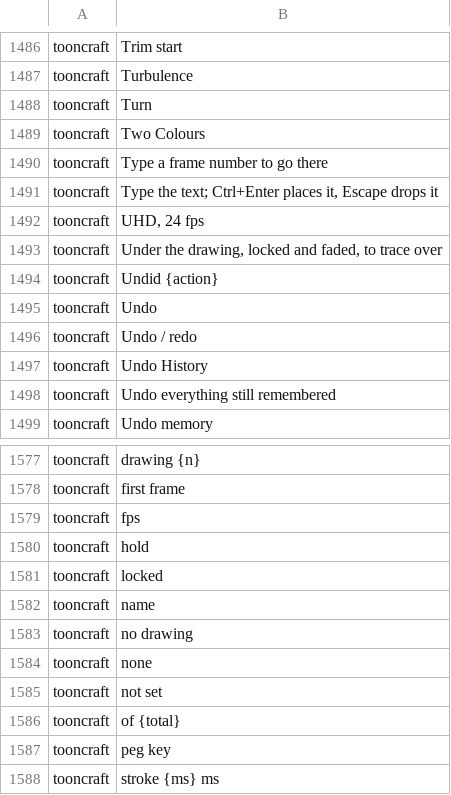
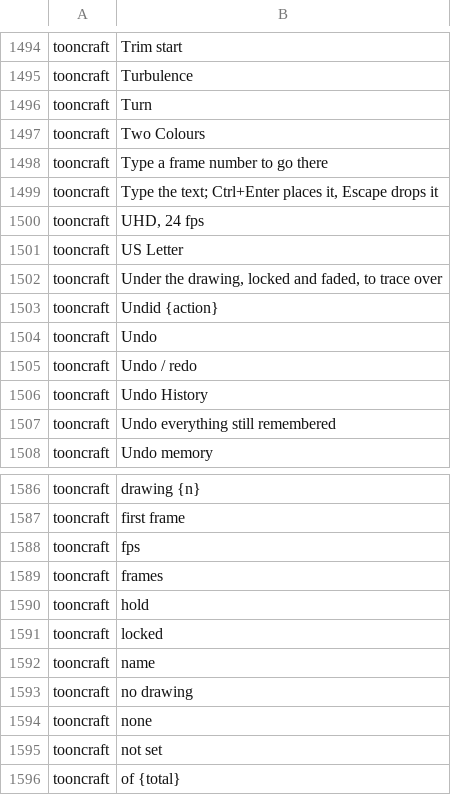
Before and after one commit to XmYx/tooncraft, a TSV file: locales/tooncraft.tsv, drawn as a sheet; only a part is shown, gaps mark what is left out; the shorter side is filled out with more unchanged rows; the diff covers the shown part only.

```diff
--- a/locales/tooncraft.tsv
+++ b/locales/tooncraft.tsv
@@ -1492,2 +1500,3 @@ tooncraft	Type the text; Ctrl+Enter places it, Escape drops it
 tooncraft	UHD, 24 fps	
+tooncraft	US Letter	
 tooncraft	Under the drawing, locked and faded, to trace over	
@@ -1579,2 +1588,3 @@ tooncraft	first frame
 tooncraft	fps	
+tooncraft	frames	
 tooncraft	hold	
```
Also changed, not shown: 8 added rows elsewhere in this file, 15 other files.
